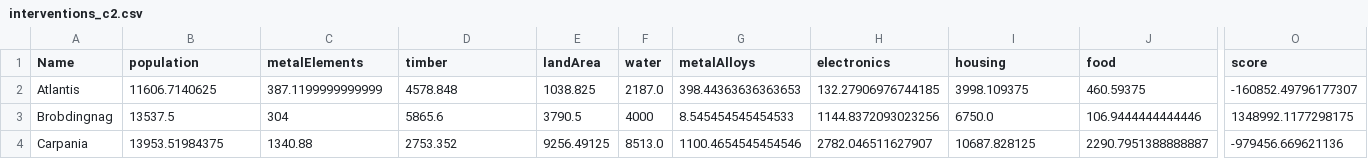
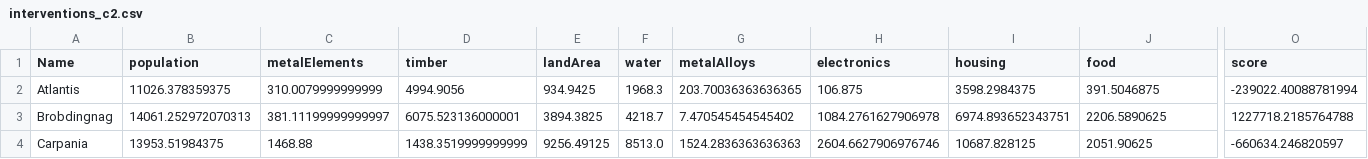
Before and after one commit to nitadavid2/CS4269_Group4_Project, a CSV file: game_output_files/interventions_c2.csv, drawn as a sheet; only a part is shown, gaps mark what is left out; the diff covers the shown part only; the diff names each change by its address in the sheet, - before the commit and + after, or states it on an @@ line.

```diff
--- a/game_output_files/interventions_c2.csv
+++ b/game_output_files/interventions_c2.csv
-B2 (population): 11606.7140625
+B2 (population): 11026.378359375
-C2 (metalElements): 387.1199999999999
+C2 (metalElements): 310.0079999999999
-D2 (timber): 4578.848
+D2 (timber): 4994.9056
-E2 (landArea): 1038.825
+E2 (landArea): 934.9425
-F2 (water): 2187.0
+F2 (water): 1968.3
-G2 (metalAlloys): 398.44363636363653
+G2 (metalAlloys): 203.70036363636365
-H2 (electronics): 132.27906976744185
+H2 (electronics): 106.875
-I2 (housing): 3998.109375
+I2 (housing): 3598.2984375
-J2 (food): 460.59375
+J2 (food): 391.5046875
-O2 (score): -160852.49796177307
+O2 (score): -239022.40088781994
-B3 (population): 13537.5
+B3 (population): 14061.252972070313
-C3 (metalElements): 304
+C3 (metalElements): 381.11199999999997
-D3 (timber): 5865.6
+D3 (timber): 6075.523136000001
-E3 (landArea): 3790.5
+E3 (landArea): 3894.3825
-F3 (water): 4000
+F3 (water): 4218.7
-G3 (metalAlloys): 8.545454545454533
+G3 (metalAlloys): 7.470545454545402
-H3 (electronics): 1144.8372093023256
+H3 (electronics): 1084.2761627906978
-I3 (housing): 6750.0
+I3 (housing): 6974.893652343751
-J3 (food): 106.9444444444446
+J3 (food): 2206.5890625
-O3 (score): 1348992.1177298175
+O3 (score): 1227718.2185764788
-C4 (metalElements): 1340.88
+C4 (metalElements): 1468.88
-D4 (timber): 2753.352
+D4 (timber): 1438.3519999999999
-G4 (metalAlloys): 1100.4654545454546
+G4 (metalAlloys): 1524.2836363636363
-H4 (electronics): 2782.046511627907
+H4 (electronics): 2604.6627906976746
-J4 (food): 2290.7951388888887
+J4 (food): 2051.90625
-O4 (score): -979456.669621136
+O4 (score): -660634.246820597
```
Also changed, not shown: 20 edited cells elsewhere in this file, game_output_files/interventions_c0.csv, game_output_files/interventions_c1.csv, 9 other files.
